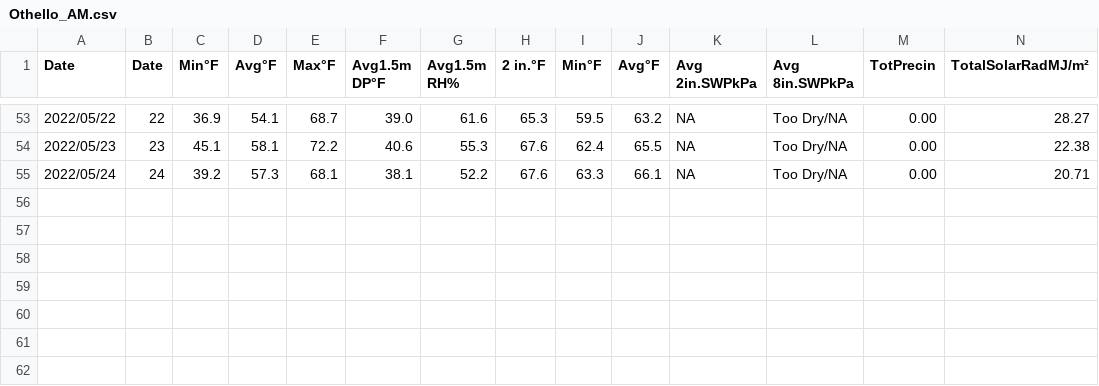
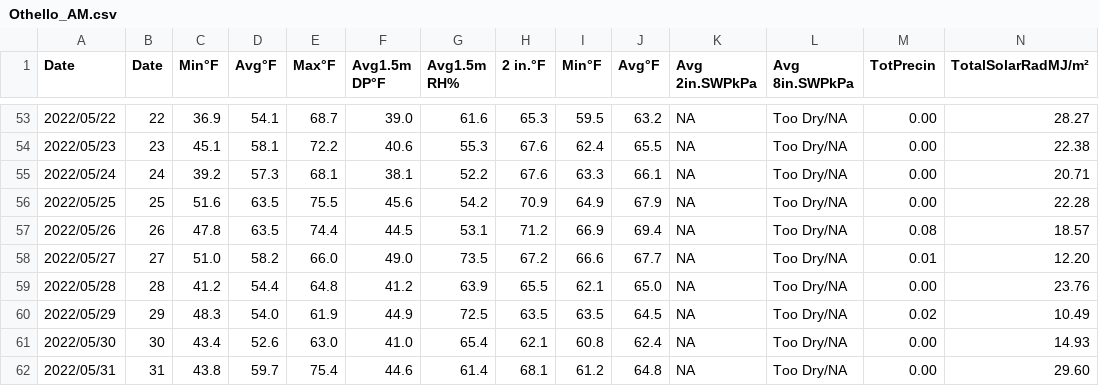
Before and after one commit to d-linnard/LateBlight, a CSV file: WeatherForecasts/2022/Monthly/Othello_AM.csv, drawn as a sheet; only a part is shown, gaps mark what is left out; rows hold the shown columns only; the diff names each change by its address in the sheet, - before the commit and + after, or states it on an @@ line.

```diff
--- a/WeatherForecasts/2022/Monthly/Othello_AM.csv
+++ b/WeatherForecasts/2022/Monthly/Othello_AM.csv
+row 56: 2022/05/25 | 25 | 51.6 | 63.5 | 75.5 | 45.6 | 54.2 | 70.9 | 64.9 | 67.9 | NA | Too Dry/NA | 0.00 | 22.28
+row 57: 2022/05/26 | 26 | 47.8 | 63.5 | 74.4 | 44.5 | 53.1 | 71.2 | 66.9 | 69.4 | NA | Too Dry/NA | 0.08 | 18.57
+row 58: 2022/05/27 | 27 | 51.0 | 58.2 | 66.0 | 49.0 | 73.5 | 67.2 | 66.6 | 67.7 | NA | Too Dry/NA | 0.01 | 12.20
+row 59: 2022/05/28 | 28 | 41.2 | 54.4 | 64.8 | 41.2 | 63.9 | 65.5 | 62.1 | 65.0 | NA | Too Dry/NA | 0.00 | 23.76
+row 60: 2022/05/29 | 29 | 48.3 | 54.0 | 61.9 | 44.9 | 72.5 | 63.5 | 63.5 | 64.5 | NA | Too Dry/NA | 0.02 | 10.49
+row 61: 2022/05/30 | 30 | 43.4 | 52.6 | 63.0 | 41.0 | 65.4 | 62.1 | 60.8 | 62.4 | NA | Too Dry/NA | 0.00 | 14.93
+row 62: 2022/05/31 | 31 | 43.8 | 59.7 | 75.4 | 44.6 | 61.4 | 68.1 | 61.2 | 64.8 | NA | Too Dry/NA | 0.00 | 29.60
```
Also changed, not shown: WeatherForecasts/2022/Monthly/Prosser_AM.csv, WeatherForecasts/2022/Monthly/Tricities_AM.csv, 2 other files.
